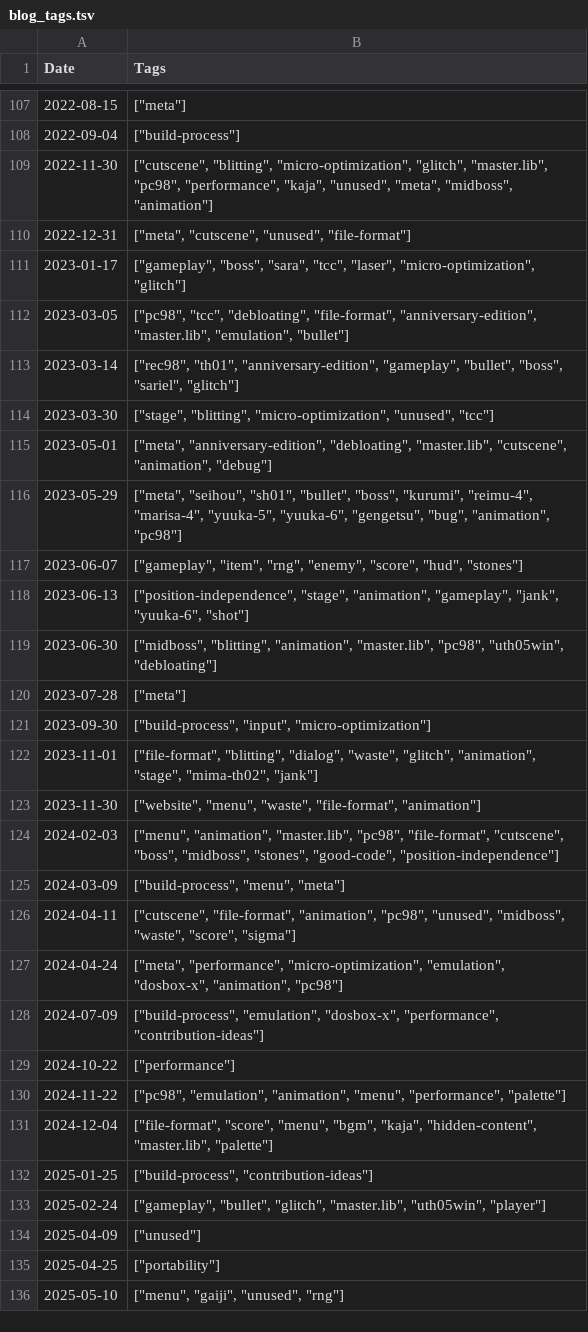
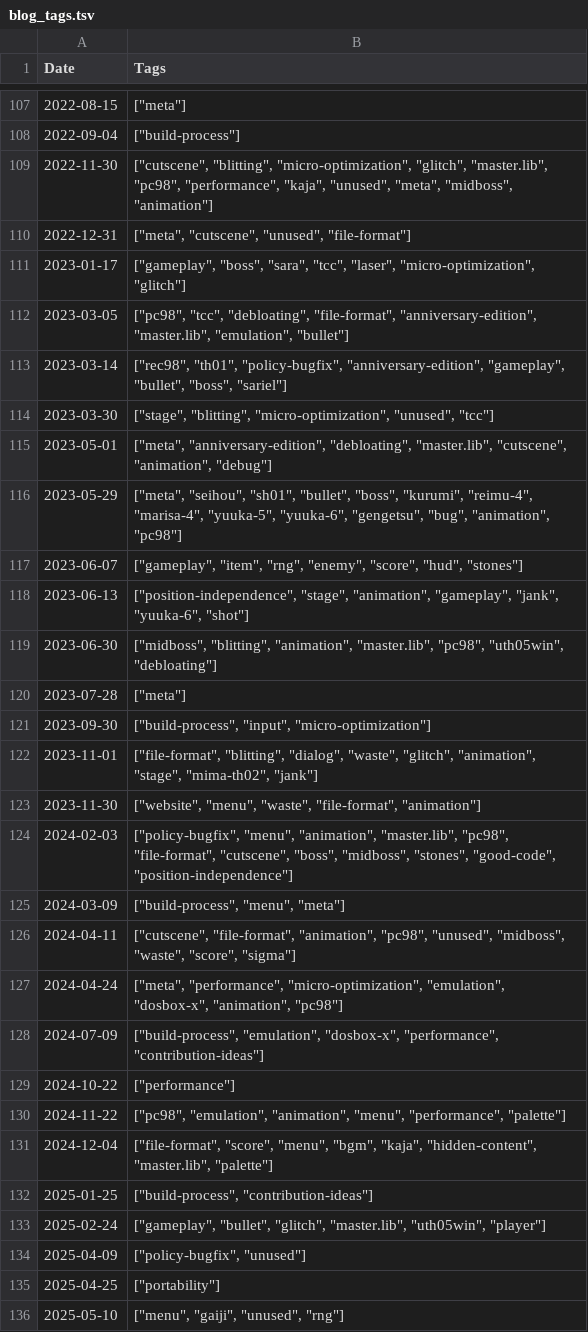
Before and after one commit to nmlgc/rec98.nmlgc.net, a TSV file: db/blog_tags.tsv, drawn as a sheet; only a part is shown, gaps mark what is left out.

```diff
--- a/db/blog_tags.tsv
+++ b/db/blog_tags.tsv
@@ -112,3 +112,3 @@ Date	Tags
 2023-03-05	["pc98", "tcc", "debloating", "file-format", "anniversary-edition", "master.lib", "emulation", "bullet"]
-2023-03-14	["rec98", "th01", "anniversary-edition", "gameplay", "bullet", "boss", "sariel", "glitch"]
+2023-03-14	["rec98", "th01", "policy-bugfix", "anniversary-edition", "gameplay", "bullet", "boss", "sariel"]
 2023-03-30	["stage", "blitting", "micro-optimization", "unused", "tcc"]
@@ -123,3 +123,3 @@ Date	Tags
 2023-11-30	["website", "menu", "waste", "file-format", "animation"]
-2024-02-03	["menu", "animation", "master.lib", "pc98", "file-format", "cutscene", "boss", "midboss", "stones", "good-code", "position-independence"]
+2024-02-03	["policy-bugfix", "menu", "animation", "master.lib", "pc98", "file-format", "cutscene", "boss", "midboss", "stones", "good-code", "position-independence"]
 2024-03-09	["build-process", "menu", "meta"]
@@ -133,3 +133,3 @@ Date	Tags
 2025-02-24	["gameplay", "bullet", "glitch", "master.lib", "uth05win", "player"]
-2025-04-09	["unused"]
+2025-04-09	["policy-bugfix", "unused"]
 2025-04-25	["portability"]
```
Also changed, not shown: db/tag_descriptions.tsv, 2 other files.
